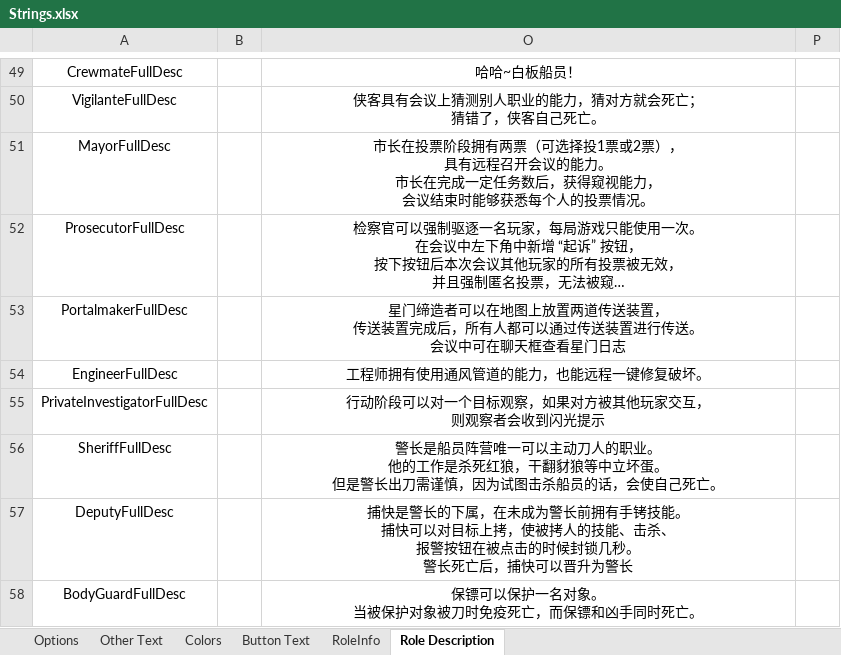
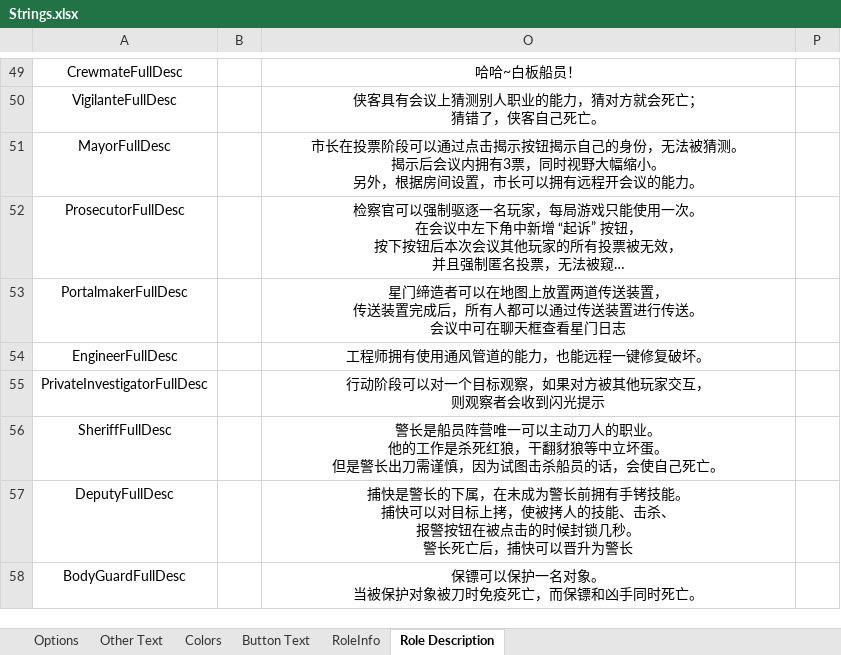
Before and after one commit to mxyx0412/TheOtherUs-Edited, an Excel workbook: Strings.xlsx, sheet Role Description, drawn as a sheet; only a part is shown, gaps mark what is left out; long unchanged cells end in …; values as stored, in another font and other column widths than the file's, no borders; ↵ is a line break in a cell; the diff names each change by its address in the sheet, - before the commit and + after, or states it on an @@ line.

```diff
--- a/Strings.xlsx (sheet Role Description)
+++ b/Strings.xlsx (sheet Role Description)
-O51: …投票阶段拥有两票（可选择投1票或2票）， ↵ 具有远程召开会议的能力。 ↵ 市长在完成一定任务数后，获得窥视能力， ↵ 会议结束时能够获悉每个人的投票情况。
+O51: …投票阶段可以通过点击揭示按钮揭示自己的身份，无法被猜测。 ↵ 揭示后会议内拥有3票，同时视野大幅缩小。 ↵ 另外，根据房间设置，市长可以拥有远程开会议的能力。
```
Also changed, not shown: sheet Options, sheet Other Text, sheet RoleInfo, 12 other files.
